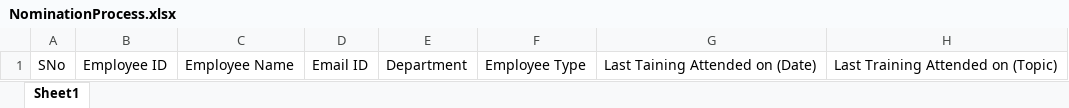
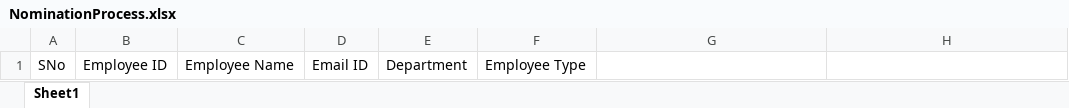
Before and after one commit to Giri1103r/shop_inventory_system, an Excel workbook: public/assets/documents/excel/sample_upload/NominationProcess.xlsx, sheet Sheet1, drawn as a sheet; values as stored, in another font and other column widths than the file's, no borders; the diff names each change by its address in the sheet, - before the commit and + after, or states it on an @@ line.

Commit message:
update nomination import

```diff
--- a/public/assets/documents/excel/sample_upload/NominationProcess.xlsx (sheet Sheet1)
+++ b/public/assets/documents/excel/sample_upload/NominationProcess.xlsx (sheet Sheet1)
-G1: Last Taining Attended on (Date)
+G1: (empty)
-H1: Last Training Attended on (Topic)
+H1: (empty)
```
Also changed, not shown: 4 other files.
